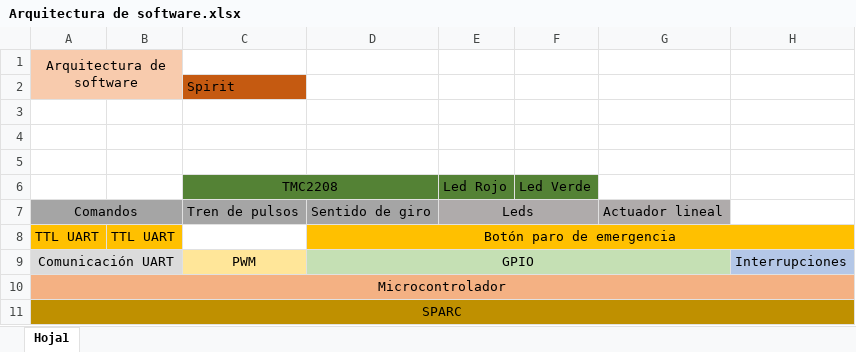
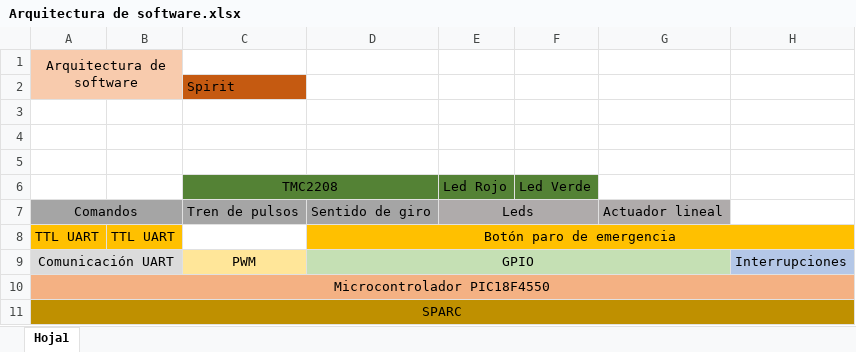
Before and after one commit to MauSanchez1998/SPARCSpirit, an Excel workbook: Entregable 18.10/Arquitectura de software.xlsx, sheet Hoja1, drawn as a sheet; values as stored, in another font and other column widths than the file's, no borders; the diff names each change by its address in the sheet, - before the commit and + after, or states it on an @@ line.

```diff
--- a/Entregable 18.10/Arquitectura de software.xlsx (sheet Hoja1)
+++ b/Entregable 18.10/Arquitectura de software.xlsx (sheet Hoja1)
-A10: Microcontrolador
+A10: Microcontrolador PIC18F4550
```
Also changed, not shown: Entregable 18.10/Semestre_i_DFMEA_Template (1).xlsx.
